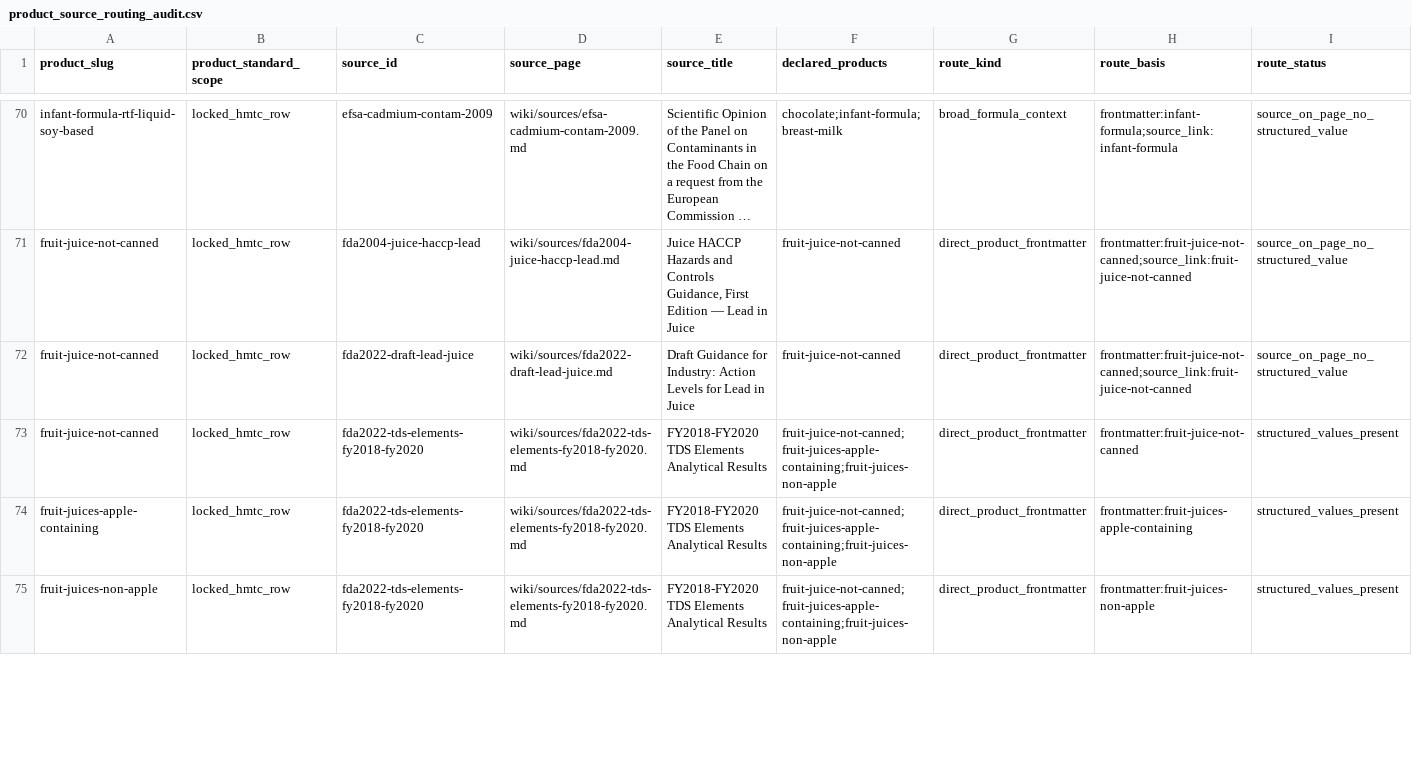
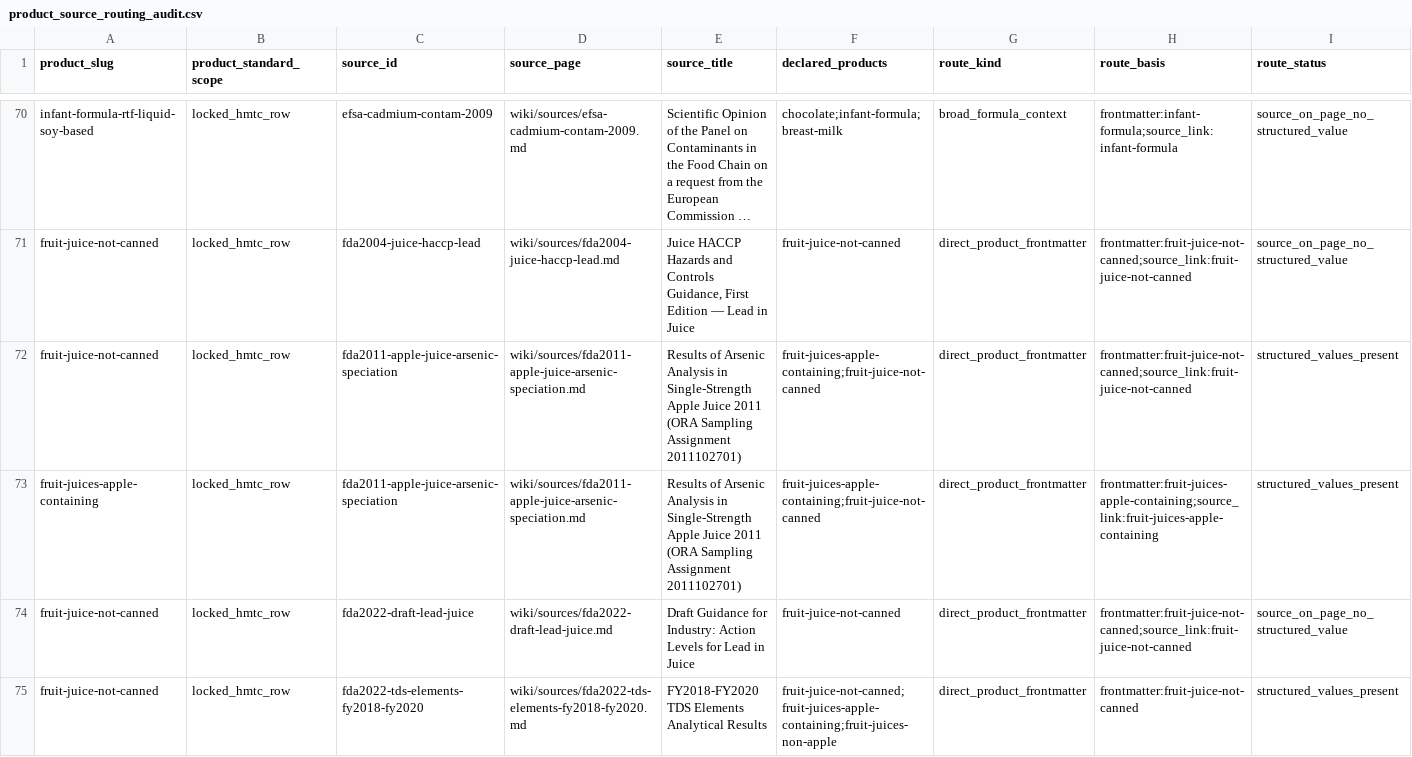
Before and after one commit to paleofoundation/heavymetalindex, a CSV file: data/evidence/product_source_routing_audit.csv, drawn as a sheet; only a part is shown, gaps mark what is left out; the shorter side is filled out with more unchanged rows; long unchanged cells end in …; rows hold the shown columns only; the diff names each change by its address in the sheet, - before the commit and + after, or states it on an @@ line.

Commit message:
Ingest FDA apple juice arsenic speciation rows

```diff
--- a/data/evidence/product_source_routing_audit.csv
+++ b/data/evidence/product_source_routing_audit.csv
+row 72: fruit-juice-not-canned | locked_hmtc_row | fda2011-apple-juice-arsenic-speciation | wiki/sources/fda2011-apple-juice-arsenic-speciation.md | Results of Arsenic Analysis in Single-Strength Apple Juice 2011 (ORA Sampling Assignment 2011102701) | fruit-juices-apple-containing;fruit-juice-not-canned | direct_product_frontmatter | frontmatter:fruit-juice-not-canned;source_link:fruit-juice-not-canned | structured_values_present
+row 73: fruit-juices-apple-containing | locked_hmtc_row | fda2011-apple-juice-arsenic-speciation | wiki/sources/fda2011-apple-juice-arsenic-speciation.md | Results of Arsenic Analysis in Single-Strength Apple Juice 2011 (ORA Sampling Assignment 2011102701) | fruit-juices-apple-containing;fruit-juice-not-canned | direct_product_frontmatter | frontmatter:fruit-juices-apple-containing;source_link:fruit-juices-apple-containing | structured_values_present
```
Also changed, not shown: data/evidence/hmtc_standards_action_queue.csv, data/evidence/hmtc_standards_gap_report.csv, 15 other files.
